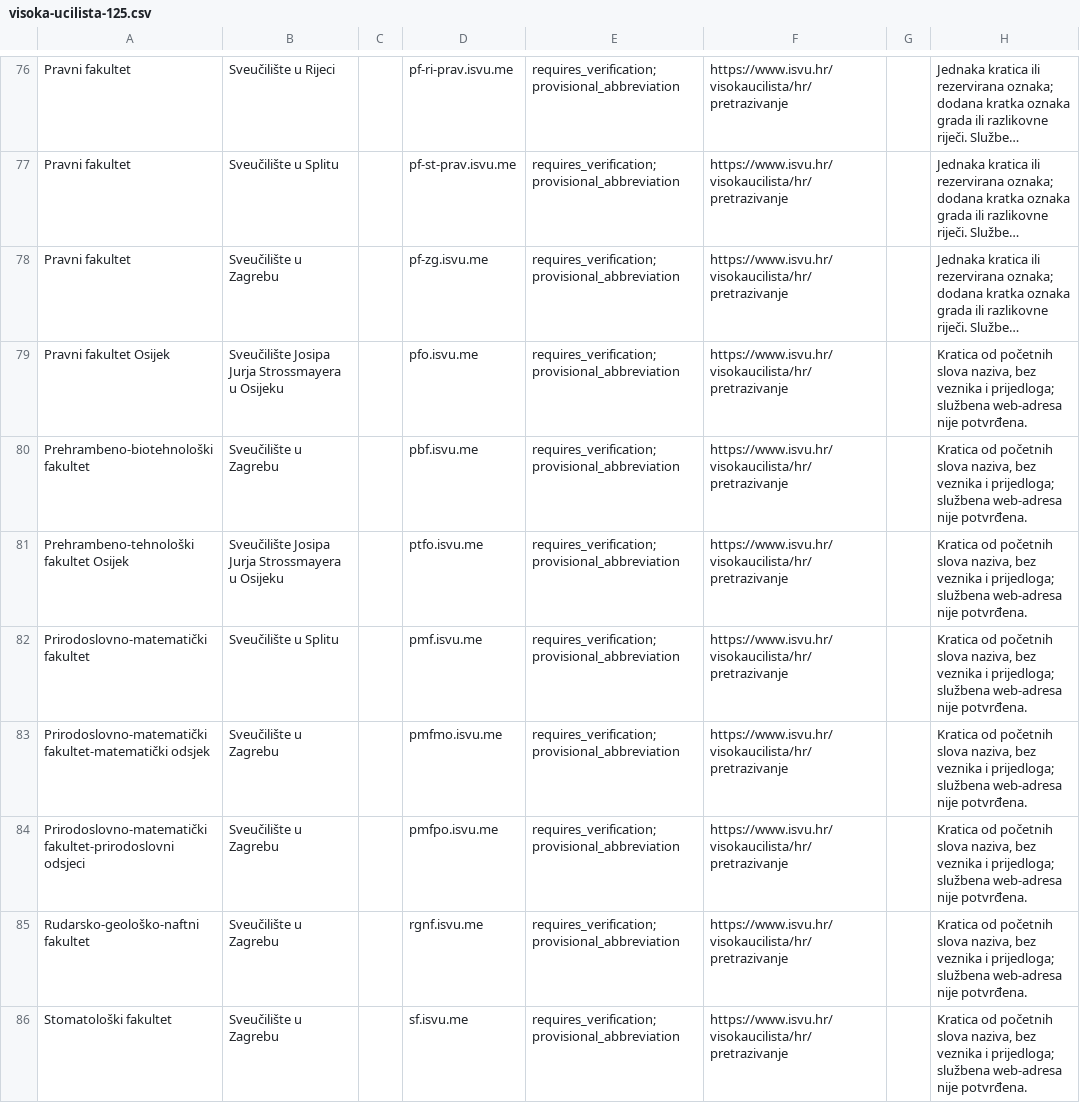
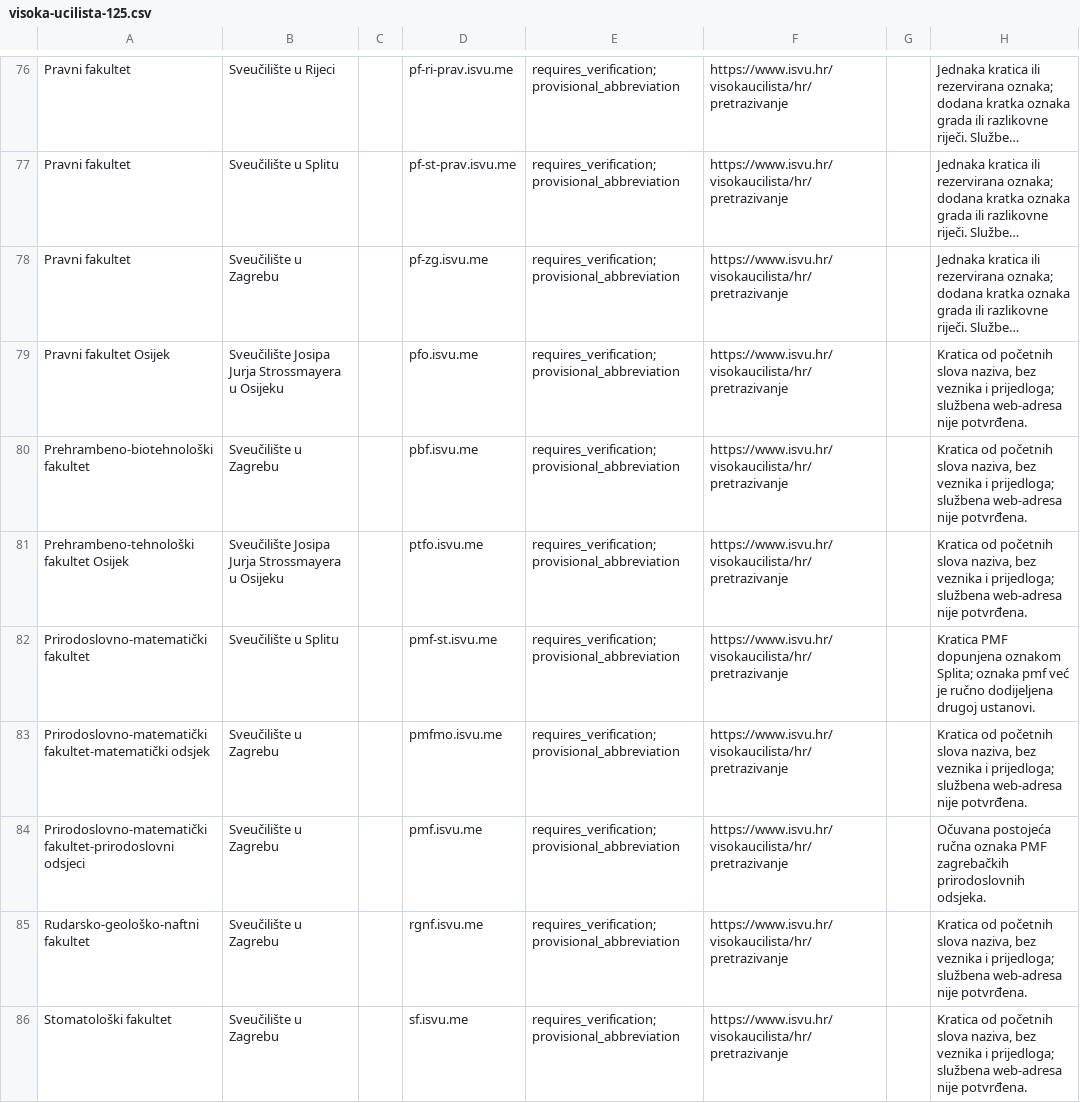
Before and after one commit to nikolad4487-cell/svs, a CSV file: reports/visoka-ucilista-125.csv, drawn as a sheet; only a part is shown, gaps mark what is left out; long unchanged cells end in ….

```diff
--- a/reports/visoka-ucilista-125.csv
+++ b/reports/visoka-ucilista-125.csv
@@ -81,5 +81,5 @@
 "Prehrambeno-tehnološki fakultet Osijek";"Sveučilište Josipa Jurja Strossmayera u Osijeku";"";"ptfo.isvu.me";"requires_verification; provisional_abbreviation";"https://www.isvu.hr/visokaucilista/hr/pretrazivanje";"";"Kratica od početnih slova naziva, bez veznika i prijedloga; službena web-adresa nije potvrđena."
-"Prirodoslovno-matematički fakultet";"Sveučilište u Splitu";"";"pmf.isvu.me";"requires_verification; provisional_abbreviation";"https://www.isvu.hr/visokaucilista/hr/pretrazivanje";"";"Kratica od početnih slova naziva, bez veznika i prijedloga; službena web-adresa nije potvrđena."
+"Prirodoslovno-matematički fakultet";"Sveučilište u Splitu";"";"pmf-st.isvu.me";"requires_verification; provisional_abbreviation";"https://www.isvu.hr/visokaucilista/hr/pretrazivanje";"";"Kratica PMF dopunjena oznakom Splita; oznaka pmf već je ručno dodijeljena drugoj ustanovi."
 "Prirodoslovno-matematički fakultet-matematički odsjek";"Sveučilište u Zagrebu";"";"pmfmo.isvu.me";"requires_verification; provisional_abbreviation";"https://www.isvu.hr/visokaucilista/hr/pretrazivanje";"";"Kratica od početnih slova naziva, bez veznika i prijedloga; službena web-adresa nije potvrđena."
-"Prirodoslovno-matematički fakultet-prirodoslovni odsjeci";"Sveučilište u Zagrebu";"";"pmfpo.isvu.me";"requires_verification; provisional_abbreviation";"https://www.isvu.hr/visokaucilista/hr/pretrazivanje";"";"Kratica od početnih slova naziva, bez veznika i prijedloga; službena web-adresa nije potvrđena."
+"Prirodoslovno-matematički fakultet-prirodoslovni odsjeci";"Sveučilište u Zagrebu";"";"pmf.isvu.me";"requires_verification; provisional_abbreviation";"https://www.isvu.hr/visokaucilista/hr/pretrazivanje";"";"Očuvana postojeća ručna oznaka PMF zagrebačkih prirodoslovnih odsjeka."
 "Rudarsko-geološko-naftni fakultet";"Sveučilište u Zagrebu";"";"rgnf.isvu.me";"requires_verification; provisional_abbreviation";"https://www.isvu.hr/visokaucilista/hr/pretrazivanje";"";"Kratica od početnih slova naziva, bez veznika i prijedloga; službena web-adresa nije potvrđena."
```
Also changed, not shown: 11 other files.
